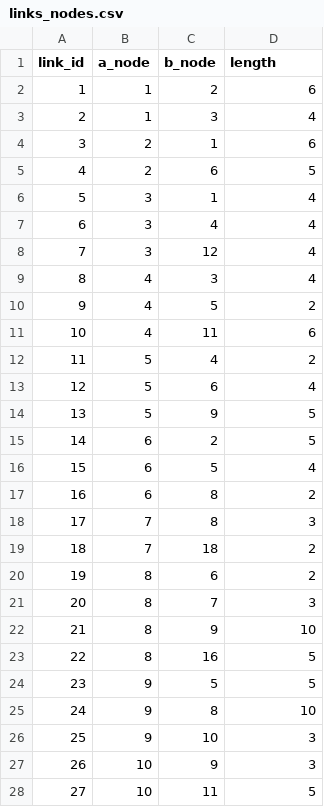
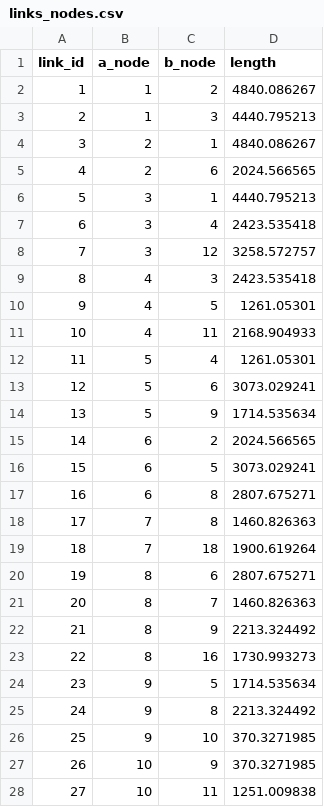
Before and after one commit to monicasantamaria/Datasets, a CSV file: links_nodes.csv, drawn as a sheet; only a part is shown; the diff covers the shown part only.

Commit message:
Add files via upload

```diff
--- a/links_nodes.csv
+++ b/links_nodes.csv
@@ -1,28 +1,28 @@
 link_id,a_node,b_node,length
-1,1,2,6
-2,1,3,4
-3,2,1,6
-4,2,6,5
-5,3,1,4
-6,3,4,4
-7,3,12,4
-8,4,3,4
-9,4,5,2
-10,4,11,6
-11,5,4,2
-12,5,6,4
-13,5,9,5
-14,6,2,5
-15,6,5,4
-16,6,8,2
-17,7,8,3
-18,7,18,2
-19,8,6,2
-20,8,7,3
-21,8,9,10
-22,8,16,5
-23,9,5,5
-24,9,8,10
-25,9,10,3
-26,10,9,3
-27,10,11,5
+1,1,2,4840.086267
+2,1,3,4440.795213
+3,2,1,4840.086267
+4,2,6,2024.566565
+5,3,1,4440.795213
+6,3,4,2423.535418
+7,3,12,3258.572757
+8,4,3,2423.535418
+9,4,5,1261.05301
+10,4,11,2168.904933
+11,5,4,1261.05301
+12,5,6,3073.029241
+13,5,9,1714.535634
+14,6,2,2024.566565
+15,6,5,3073.029241
+16,6,8,2807.675271
+17,7,8,1460.826363
+18,7,18,1900.619264
+19,8,6,2807.675271
+20,8,7,1460.826363
+21,8,9,2213.324492
+22,8,16,1730.993273
+23,9,5,1714.535634
+24,9,8,2213.324492
+25,9,10,370.3271985
+26,10,9,370.3271985
+27,10,11,1251.009838
```
Also changed, not shown: 49 edited cells elsewhere in this file.
